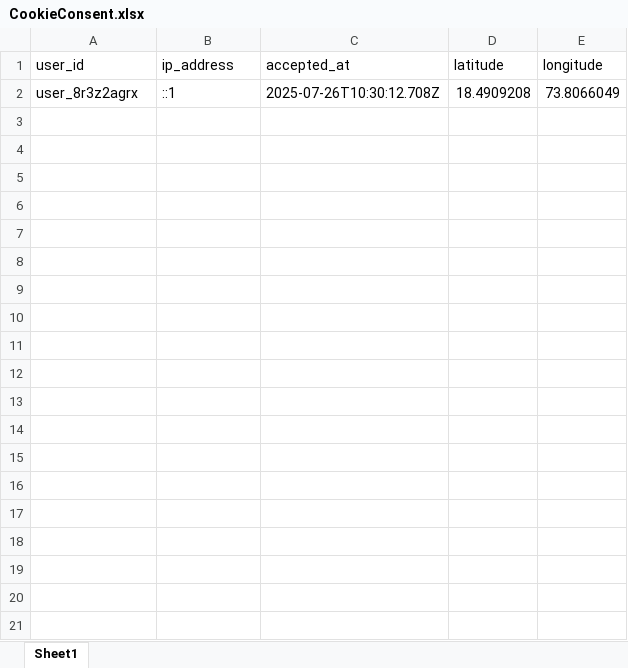
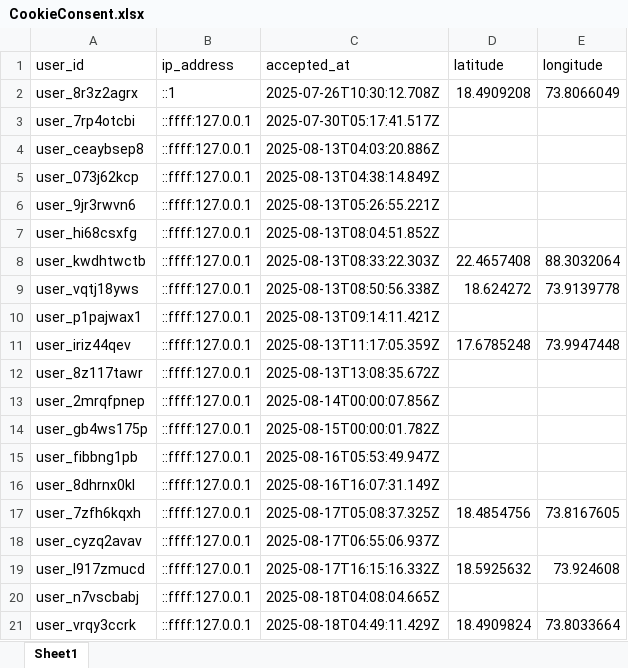
Before and after one commit to Arpit08-coder-glitch/Response-Backend-Excel, an Excel workbook: excel_data/CookieConsent.xlsx, sheet Sheet1, drawn as a sheet; only a part is shown; values as stored, in another font and other column widths than the file's, no borders; the diff covers the shown part only; the diff names each change by its address in the sheet, - before the commit and + after, or states it on an @@ line.

Commit message:
added excel repsonce

```diff
--- a/excel_data/CookieConsent.xlsx (sheet Sheet1)
+++ b/excel_data/CookieConsent.xlsx (sheet Sheet1)
+row 3: user_7rp4otcbi | ::ffff:127.0.0.1 | 2025-07-30T05:17:41.517Z
+row 4: user_ceaybsep8 | ::ffff:127.0.0.1 | 2025-08-13T04:03:20.886Z
+row 5: user_073j62kcp | ::ffff:127.0.0.1 | 2025-08-13T04:38:14.849Z
+row 6: user_9jr3rwvn6 | ::ffff:127.0.0.1 | 2025-08-13T05:26:55.221Z
+row 7: user_hi68csxfg | ::ffff:127.0.0.1 | 2025-08-13T08:04:51.852Z
+row 8: user_kwdhtwctb | ::ffff:127.0.0.1 | 2025-08-13T08:33:22.303Z | 22.4657408 | 88.3032064
+row 9: user_vqtj18yws | ::ffff:127.0.0.1 | 2025-08-13T08:50:56.338Z | 18.624272 | 73.9139778
+row 10: user_p1pajwax1 | ::ffff:127.0.0.1 | 2025-08-13T09:14:11.421Z
+row 11: user_iriz44qev | ::ffff:127.0.0.1 | 2025-08-13T11:17:05.359Z | 17.6785248 | 73.9947448
+row 12: user_8z117tawr | ::ffff:127.0.0.1 | 2025-08-13T13:08:35.672Z
+row 13: user_2mrqfpnep | ::ffff:127.0.0.1 | 2025-08-14T00:00:07.856Z
+row 14: user_gb4ws175p | ::ffff:127.0.0.1 | 2025-08-15T00:00:01.782Z
+row 15: user_fibbng1pb | ::ffff:127.0.0.1 | 2025-08-16T05:53:49.947Z
+row 16: user_8dhrnx0kl | ::ffff:127.0.0.1 | 2025-08-16T16:07:31.149Z
+row 17: user_7zfh6kqxh | ::ffff:127.0.0.1 | 2025-08-17T05:08:37.325Z | 18.4854756 | 73.8167605
+row 18: user_cyzq2avav | ::ffff:127.0.0.1 | 2025-08-17T06:55:06.937Z
+row 19: user_l917zmucd | ::ffff:127.0.0.1 | 2025-08-17T16:15:16.332Z | 18.5925632 | 73.924608
+row 20: user_n7vscbabj | ::ffff:127.0.0.1 | 2025-08-18T04:08:04.665Z
+row 21: user_vrqy3ccrk | ::ffff:127.0.0.1 | 2025-08-18T04:49:11.429Z | 18.4909824 | 73.8033664
```
Also changed, not shown: 358 added rows elsewhere in this sheet, excel_data/FAQQuestions.xlsx, excel_data/Feedback.xlsx, 3 other files.
